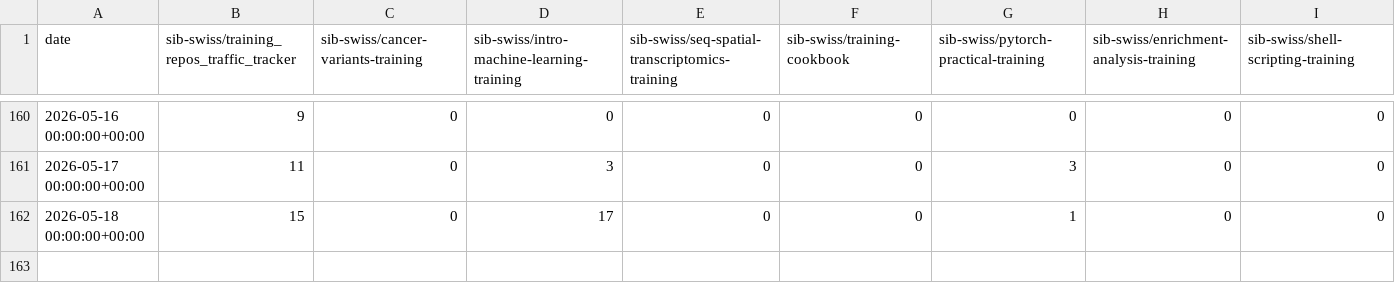
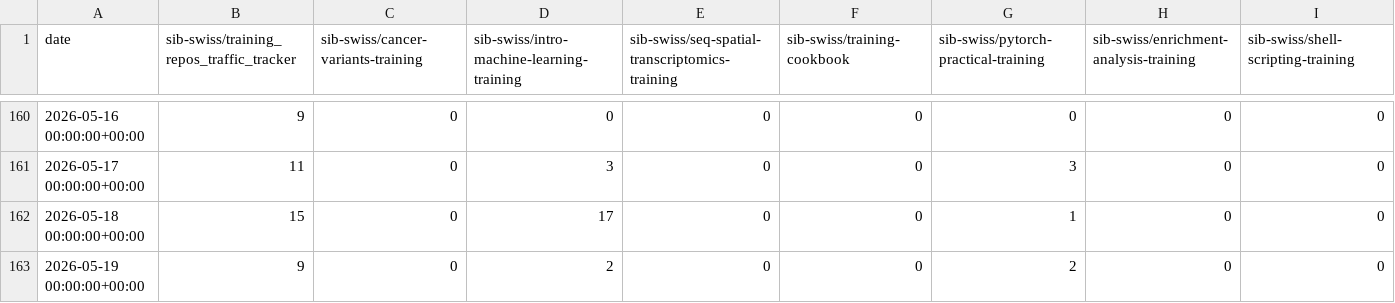
Before and after one commit to sib-swiss/training_repos_traffic_tracker, a CSV file: traffic/all_clones.csv, drawn as a sheet; only a part is shown, gaps mark what is left out; rows hold the shown columns only; the diff names each change by its address in the sheet, - before the commit and + after, or states it on an @@ line.

Commit message:
GitHub traffic

```diff
--- a/traffic/all_clones.csv
+++ b/traffic/all_clones.csv
+row 163: 2026-05-19 00:00:00+00:00 | 9 | 0 | 2 | 0 | 0 | 2 | 0 | 0
```
Also changed, not shown: traffic/all_clones_unique.csv, traffic/all_views.csv, 3 other files.
